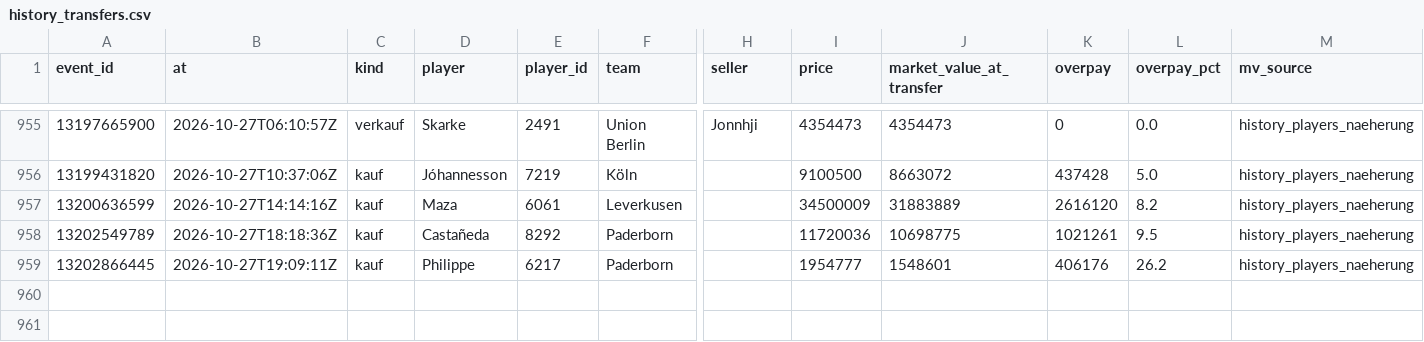
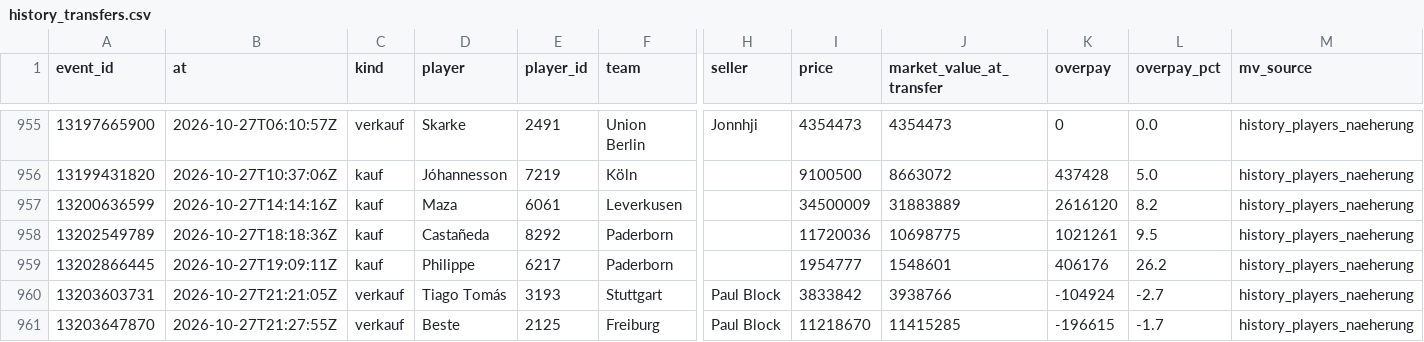
Before and after one commit to Klaudeai/feed-c95b9a6cf8, a CSV file: data/history_transfers.csv, drawn as a sheet; only a part is shown, gaps mark what is left out; rows hold the shown columns only; the diff names each change by its address in the sheet, - before the commit and + after, or states it on an @@ line.

Commit message:
update 2026-10-27T21:31:08.909551+00:00

```diff
--- a/data/history_transfers.csv
+++ b/data/history_transfers.csv
+row 960: 13203603731 | 2026-10-27T21:21:05Z | verkauf | Tiago Tomás | 3193 | Stuttgart | Paul Block | 3833842 | 3938766 | -104924 | -2.7 | history_players_naeherung
+row 961: 13203647870 | 2026-10-27T21:27:55Z | verkauf | Beste | 2125 | Freiburg | Paul Block | 11218670 | 11415285 | -196615 | -1.7 | history_players_naeherung
```
